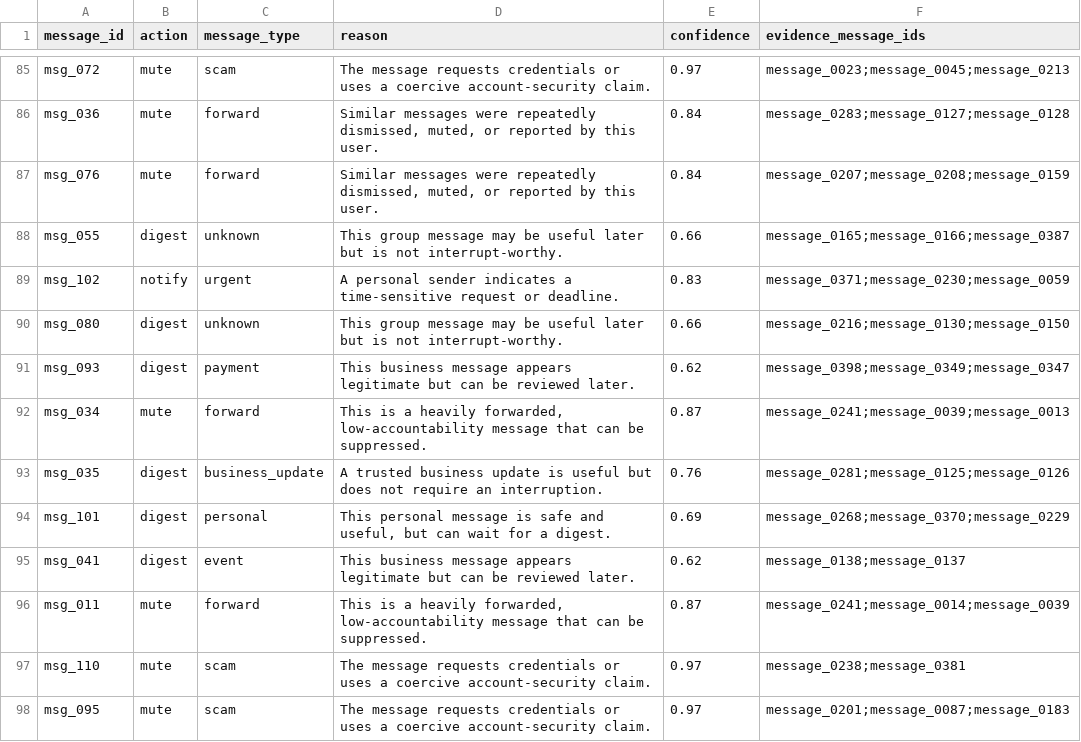
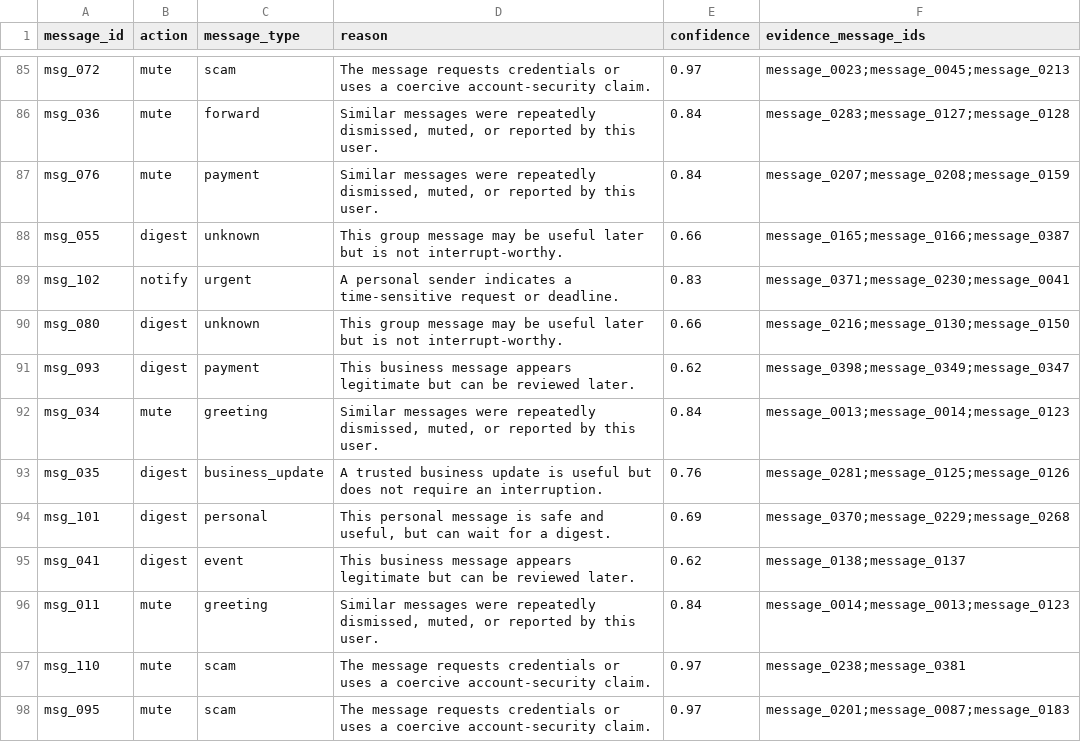
Before and after one commit to Pranjal360Agarwal/hackerrank-orchestrate-august26, a CSV file: output.csv, drawn as a sheet; only a part is shown, gaps mark what is left out; the diff covers the shown part only.

Commit message:
feat(router): refine message taxonomy and urgency decisions

```diff
--- a/output.csv
+++ b/output.csv
@@ -86,12 +86,12 @@ msg_072,mute,scam,The message requests credentials or uses a coercive account-se
 msg_036,mute,forward,"Similar messages were repeatedly dismissed, muted, or reported by this user.",0.84,message_0283;message_0127;message_0128
-msg_076,mute,forward,"Similar messages were repeatedly dismissed, muted, or reported by this user.",0.84,message_0207;message_0208;message_0159
+msg_076,mute,payment,"Similar messages were repeatedly dismissed, muted, or reported by this user.",0.84,message_0207;message_0208;message_0159
 msg_055,digest,unknown,This group message may be useful later but is not interrupt-worthy.,0.66,message_0165;message_0166;message_0387
-msg_102,notify,urgent,A personal sender indicates a time-sensitive request or deadline.,0.83,message_0371;message_0230;message_0059
+msg_102,notify,urgent,A personal sender indicates a time-sensitive request or deadline.,0.83,message_0371;message_0230;message_0041
 msg_080,digest,unknown,This group message may be useful later but is not interrupt-worthy.,0.66,message_0216;message_0130;message_0150
 msg_093,digest,payment,This business message appears legitimate but can be reviewed later.,0.62,message_0398;message_0349;message_0347
-msg_034,mute,forward,"This is a heavily forwarded, low-accountability message that can be suppressed.",0.87,message_0241;message_0039;message_0013
+msg_034,mute,greeting,"Similar messages were repeatedly dismissed, muted, or reported by this user.",0.84,message_0013;message_0014;message_0123
 msg_035,digest,business_update,A trusted business update is useful but does not require an interruption.,0.76,message_0281;message_0125;message_0126
-msg_101,digest,personal,"This personal message is safe and useful, but can wait for a digest.",0.69,message_0268;message_0370;message_0229
+msg_101,digest,personal,"This personal message is safe and useful, but can wait for a digest.",0.69,message_0370;message_0229;message_0268
 msg_041,digest,event,This business message appears legitimate but can be reviewed later.,0.62,message_0138;message_0137
-msg_011,mute,forward,"This is a heavily forwarded, low-accountability message that can be suppressed.",0.87,message_0241;message_0014;message_0039
+msg_011,mute,greeting,"Similar messages were repeatedly dismissed, muted, or reported by this user.",0.84,message_0014;message_0013;message_0123
 msg_110,mute,scam,The message requests credentials or uses a coercive account-security claim.,0.97,message_0238;message_0381
```
Also changed, not shown: 83 edited cells elsewhere in this file, 3 other files.
